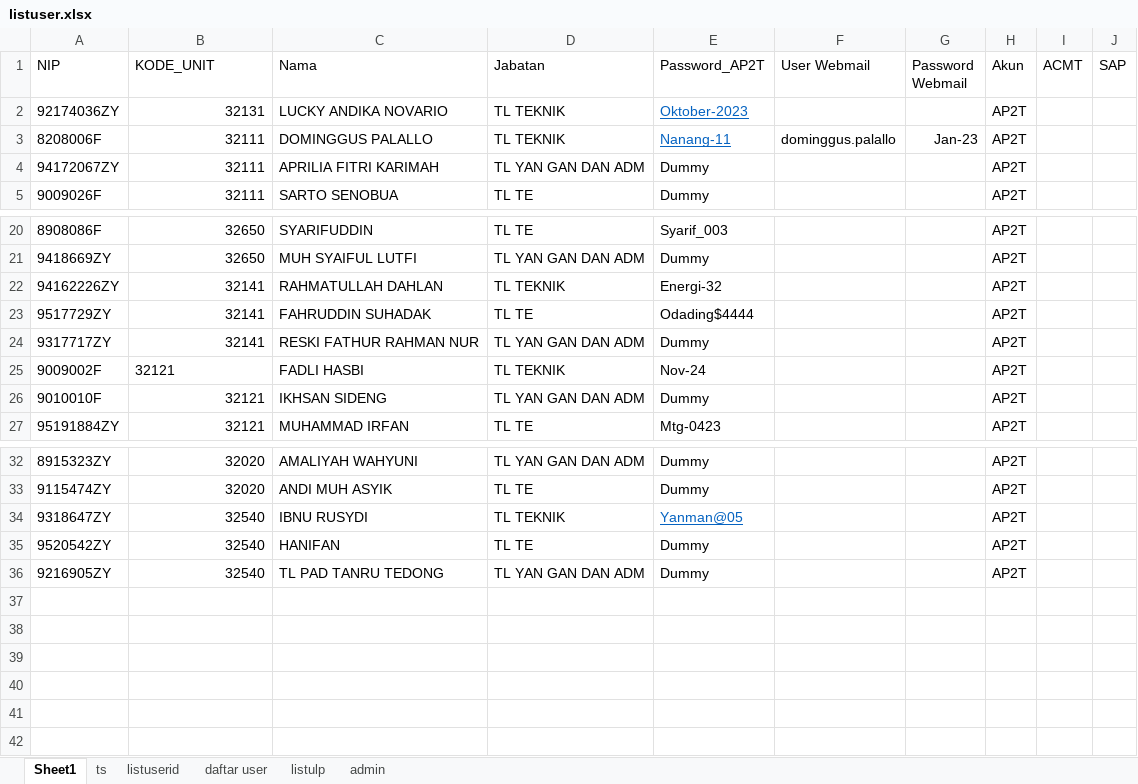
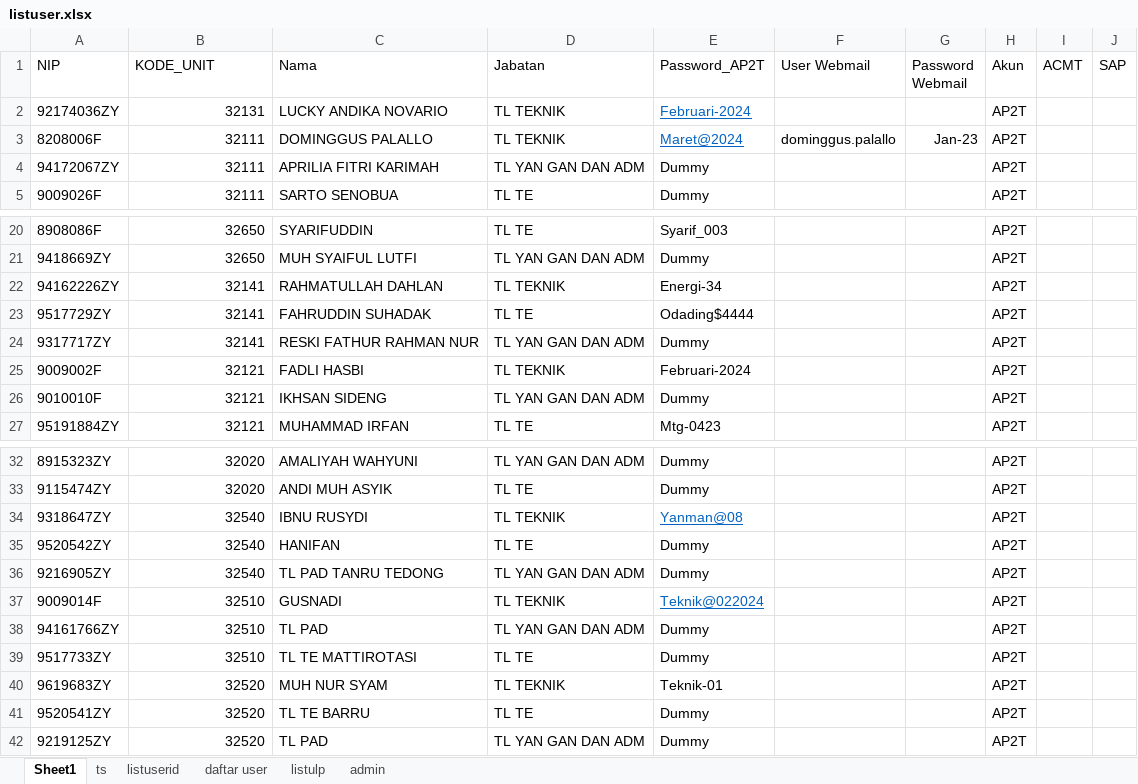
Before and after one commit to luthfillawliet/NEWASMENTE, an Excel workbook: data/listuser/listuser.xlsx, sheet Sheet1, drawn as a sheet; only a part is shown, gaps mark what is left out; values as stored, in another font and other column widths than the file's, no borders; the diff covers the shown part only; the diff names each change by its address in the sheet, - before the commit and + after, or states it on an @@ line.

```diff
--- a/data/listuser/listuser.xlsx (sheet Sheet1)
+++ b/data/listuser/listuser.xlsx (sheet Sheet1)
-E2 (Password_AP2T): Oktober-2023
+E2 (Password_AP2T): Februari-2024
-E3 (Password_AP2T): Nanang-11
+E3 (Password_AP2T): Maret@2024
-E22 (Password_AP2T): Energi-32
+E22 (Password_AP2T): Energi-34
-B25 alignment: left
+B25 alignment: right
-E25 (Password_AP2T): Nov-24
+E25 (Password_AP2T): Februari-2024
-E34 (Password_AP2T): Yanman@05
+E34 (Password_AP2T): Yanman@08
+row 37: 9009014F | 32510 | GUSNADI | TL TEKNIK | Teknik@022024 |  |  | AP2T
+row 38: 94161766ZY | 32510 | TL PAD | TL YAN GAN DAN ADM | Dummy |  |  | AP2T
+row 39: 9517733ZY | 32510 | TL TE MATTIROTASI | TL TE | Dummy |  |  | AP2T
+row 40: 9619683ZY | 32520 | MUH NUR SYAM | TL TEKNIK | Teknik-01 |  |  | AP2T
+row 41: 9520541ZY | 32520 | TL TE BARRU | TL TE | Dummy |  |  | AP2T
+row 42: 9219125ZY | 32520 | TL PAD | TL YAN GAN DAN ADM | Dummy |  |  | AP2T
```
Also changed, not shown: 2 edited cells elsewhere in this sheet, sheet listuserid, data/listuser/command.xlsx, data/listuser/listkodeunit.xlsx, 4 other files.
